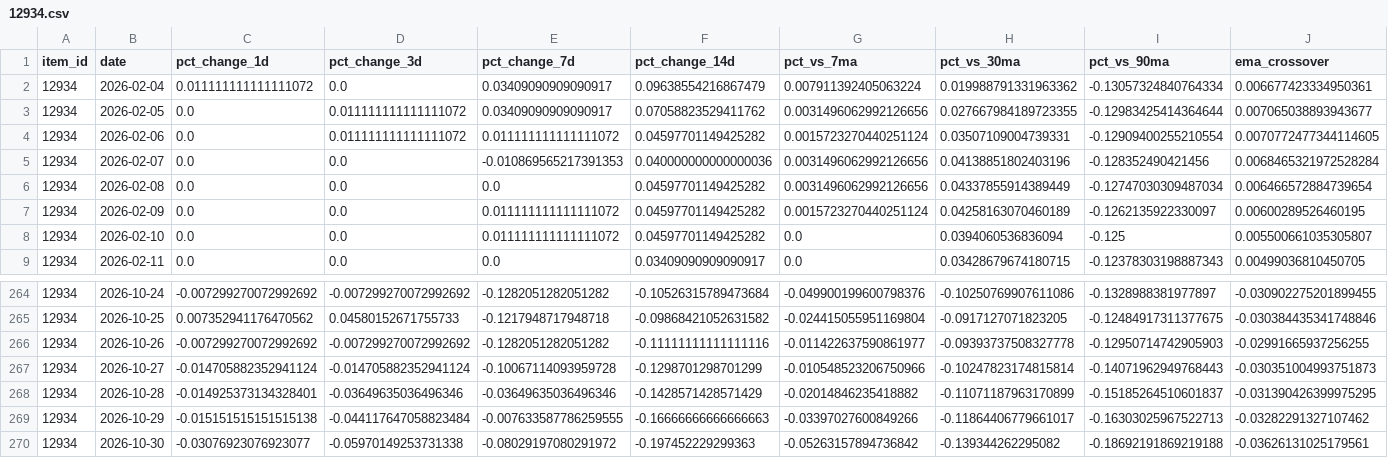
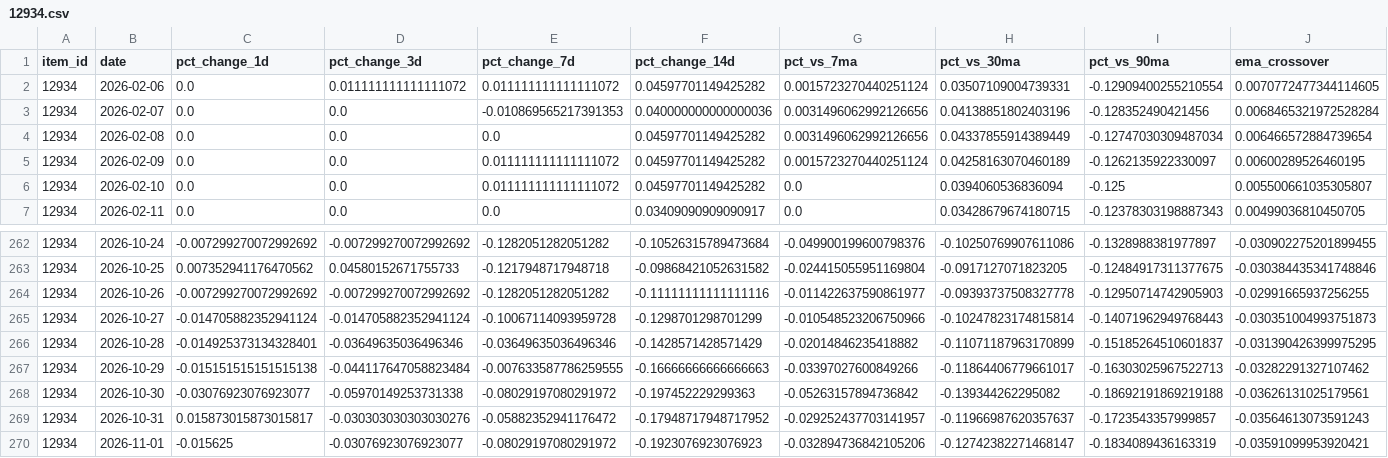
Before and after one commit to ILikeClouds/osrs-price-predictor, a CSV file: data/history/12934.csv, drawn as a sheet; only a part is shown, gaps mark what is left out; removed rows and columns are numbered as before the commit, all else as after; rows hold the shown columns only; the diff names each change by its address in the sheet, - before the commit and + after, or states it on an @@ line.

```diff
--- a/data/history/12934.csv
+++ b/data/history/12934.csv
-row 2: 12934 | 2026-02-04 | 0.011111111111111072 | 0.0 | 0.03409090909090917 | 0.09638554216867479 | 0.007911392405063224 | 0.019988791331963362 | -0.13057324840764334 | 0.006677423334950361
-row 3: 12934 | 2026-02-05 | 0.0 | 0.011111111111111072 | 0.03409090909090917 | 0.07058823529411762 | 0.0031496062992126656 | 0.027667984189723355 | -0.12983425414364644 | 0.007065038893943677
+row 269: 12934 | 2026-10-31 | 0.015873015873015817 | -0.030303030303030276 | -0.05882352941176472 | -0.17948717948717952 | -0.029252437703141957 | -0.11966987620357637 | -0.1723543357999857 | -0.03564613073591243
+row 270: 12934 | 2026-11-01 | -0.015625 | -0.03076923076923077 | -0.08029197080291972 | -0.1923076923076923 | -0.032894736842105206 | -0.12742382271468147 | -0.1834089436163319 | -0.03591099953920421
```
Also changed, not shown: data/history/12695.csv, data/history/385.csv, 32 other files.
